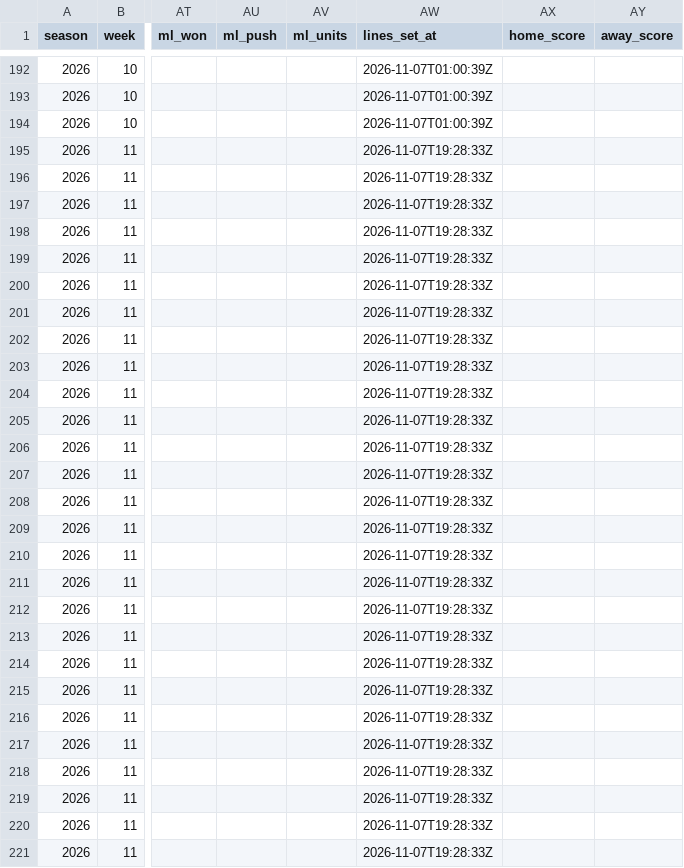
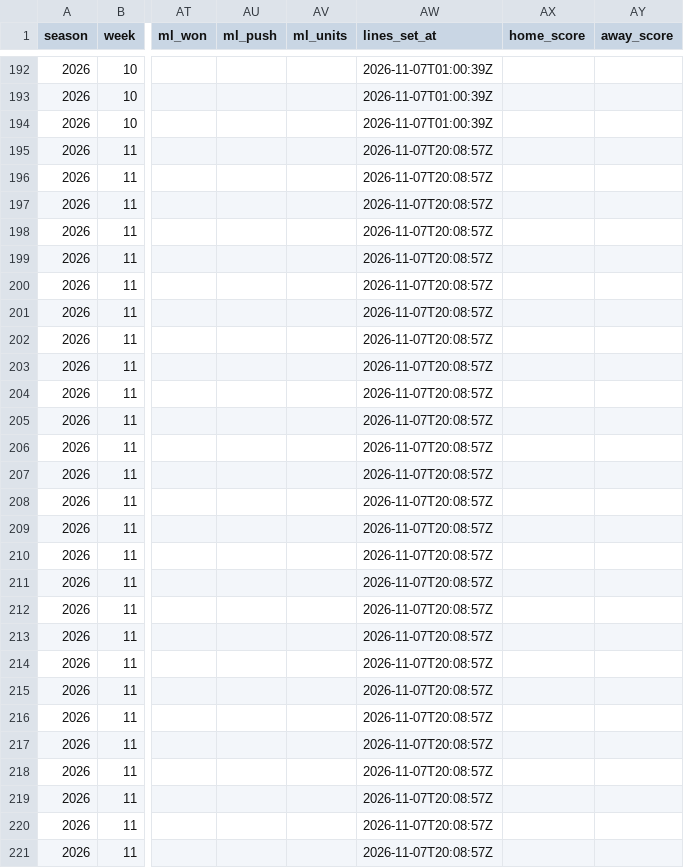
Before and after one commit to ant56-arch/ant56-arch.github.io, a CSV file: nfl-cfb/data/tracking/cfb_predictions_log.csv, drawn as a sheet; only a part is shown, gaps mark what is left out; the diff covers the shown part only; the diff names each change by its address in the sheet, - before the commit and + after, or states it on an @@ line.

```diff
--- a/nfl-cfb/data/tracking/cfb_predictions_log.csv
+++ b/nfl-cfb/data/tracking/cfb_predictions_log.csv
-AW195:AW221 (lines_set_at): 2026-11-07T19:28:33Z
+AW195:AW221 (lines_set_at): 2026-11-07T20:08:57Z
```
Also changed, not shown: 73 edited cells elsewhere in this file, nfl-cfb/data/tracking/predictions_log.csv, 2 other files.
